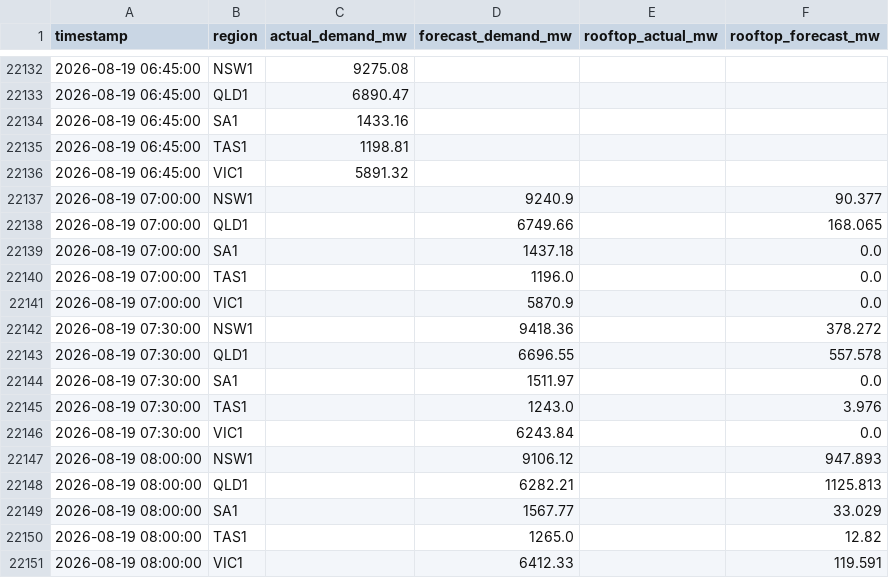
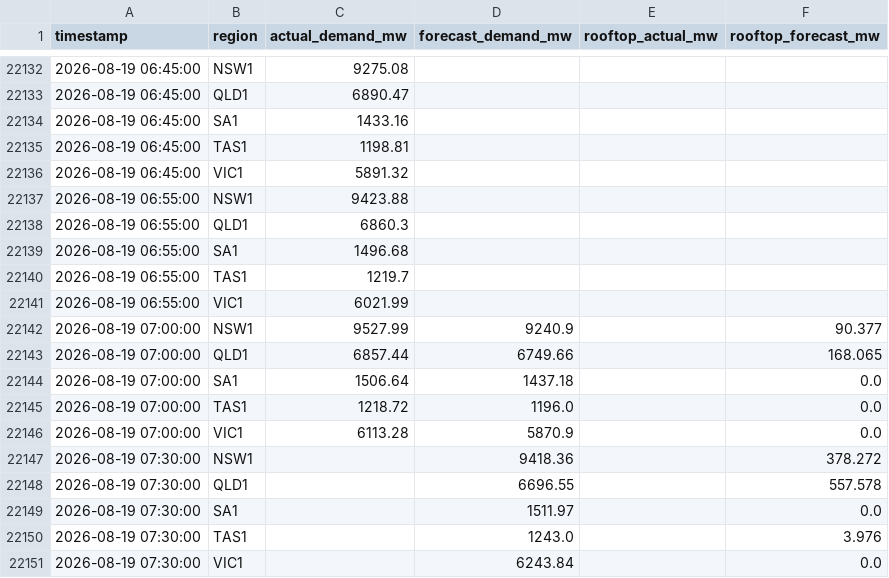
Before and after one commit to brigrlo/Nrg, a CSV file: data/forecast_vs_actual.csv, drawn as a sheet; only a part is shown, gaps mark what is left out; the shorter side is filled out with more unchanged rows.

```diff
--- a/data/forecast_vs_actual.csv
+++ b/data/forecast_vs_actual.csv
@@ -22136,7 +22136,12 @@ timestamp,region,actual_demand_mw,forecast_demand_mw,rooftop_actual_mw,rooftop_f
 2026-08-19 06:45:00,VIC1,5891.32,,,
-2026-08-19 07:00:00,NSW1,,9240.9,,90.377
-2026-08-19 07:00:00,QLD1,,6749.66,,168.065
-2026-08-19 07:00:00,SA1,,1437.18,,0.0
-2026-08-19 07:00:00,TAS1,,1196.0,,0.0
-2026-08-19 07:00:00,VIC1,,5870.9,,0.0
+2026-08-19 06:55:00,NSW1,9423.88,,,
+2026-08-19 06:55:00,QLD1,6860.3,,,
+2026-08-19 06:55:00,SA1,1496.68,,,
+2026-08-19 06:55:00,TAS1,1219.7,,,
+2026-08-19 06:55:00,VIC1,6021.99,,,
+2026-08-19 07:00:00,NSW1,9527.99,9240.9,,90.377
+2026-08-19 07:00:00,QLD1,6857.44,6749.66,,168.065
+2026-08-19 07:00:00,SA1,1506.64,1437.18,,0.0
+2026-08-19 07:00:00,TAS1,1218.72,1196.0,,0.0
+2026-08-19 07:00:00,VIC1,6113.28,5870.9,,0.0
 2026-08-19 07:30:00,NSW1,,9418.36,,378.272
```
